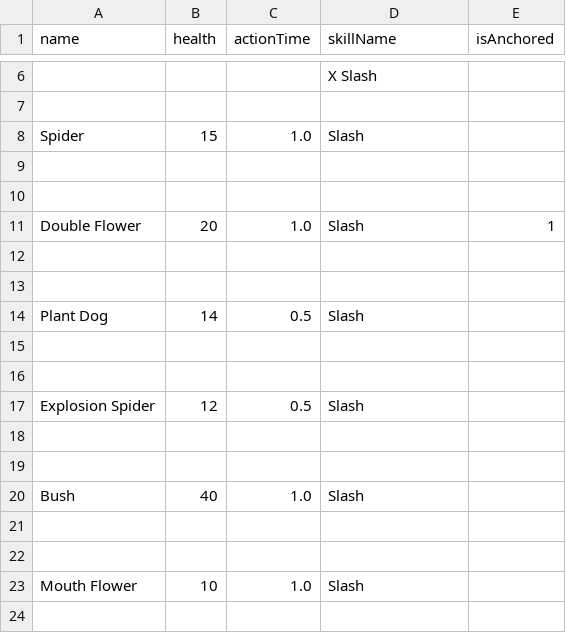
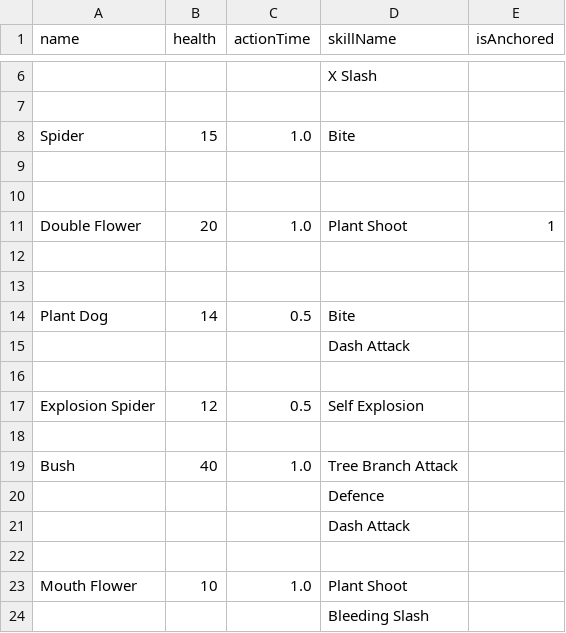
Before and after one commit to haon7663/Endfield, a CSV file: Assets/Resources/UnitData/unit.csv, drawn as a sheet; only a part is shown, gaps mark what is left out; removed rows and columns are numbered as before the commit, all else as after; the diff names each change by its address in the sheet, - before the commit and + after, or states it on an @@ line.

Commit message:
update : EnemySkills

```diff
--- a/Assets/Resources/UnitData/unit.csv
+++ b/Assets/Resources/UnitData/unit.csv
-D8 (skillName): Slash
+D8 (skillName): Bite
-D11 (skillName): Slash
+D11 (skillName): Plant Shoot
-D14 (skillName): Slash
+D14 (skillName): Bite
+row 15:  |  |  | Dash Attack
+row 17: Explosion Spider | 12 | 0.5 | Self Explosion
-row 17: Explosion Spider | 12 | 0.5 | Slash
+row 19: Bush | 40 | 1.0 | Tree Branch Attack
+row 20:  |  |  | Defence
+row 21:  |  |  | Dash Attack
-row 19: (empty)
-row 20: Bush | 40 | 1.0 | Slash
-row 21: (empty)
-row 22: (empty)
-D23 (skillName): Slash
+D23 (skillName): Plant Shoot
+row 24:  |  |  | Bleeding Slash
```
Also changed, not shown: 6 other files.
